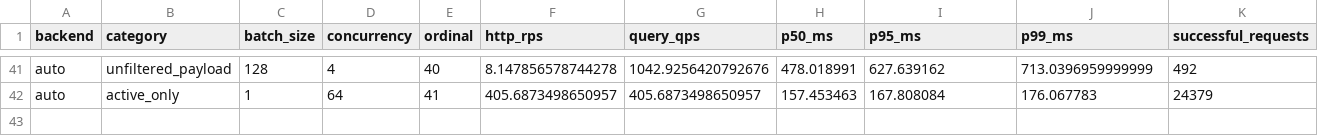
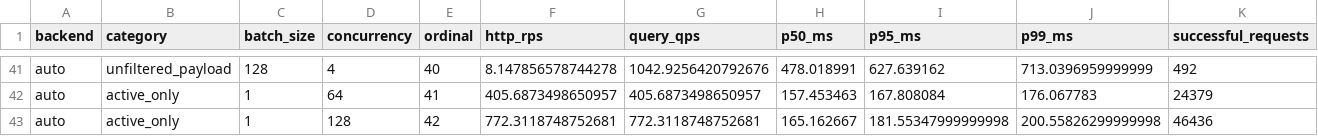
Before and after one commit to nicabreon/qdrant-veortex-releases, a CSV file: benchmarks/shared3-live-20261110.csv, drawn as a sheet; only a part is shown, gaps mark what is left out; rows hold the shown columns only; the diff names each change by its address in the sheet, - before the commit and + after, or states it on an @@ line.

Commit message:
Update shared-CPU benchmark: 42/48 rows (TIMING)

```diff
--- a/benchmarks/shared3-live-20261110.csv
+++ b/benchmarks/shared3-live-20261110.csv
+row 43: auto | active_only | 1 | 128 | 42 | 772.3118748752681 | 772.3118748752681 | 165.162667 | 181.55347999999998 | 200.55826299999998 | 46436
```
Also changed, not shown: 2 other files.
